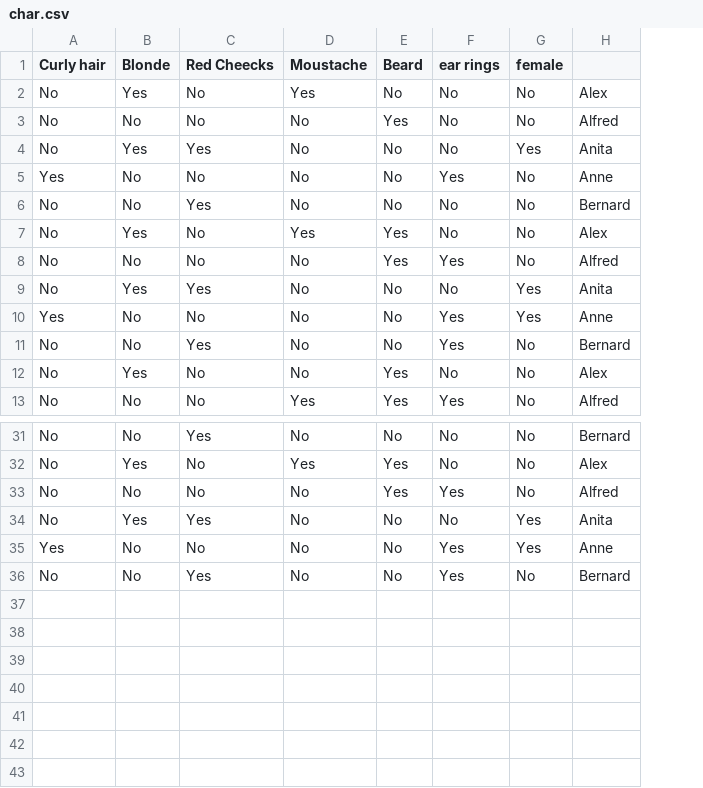
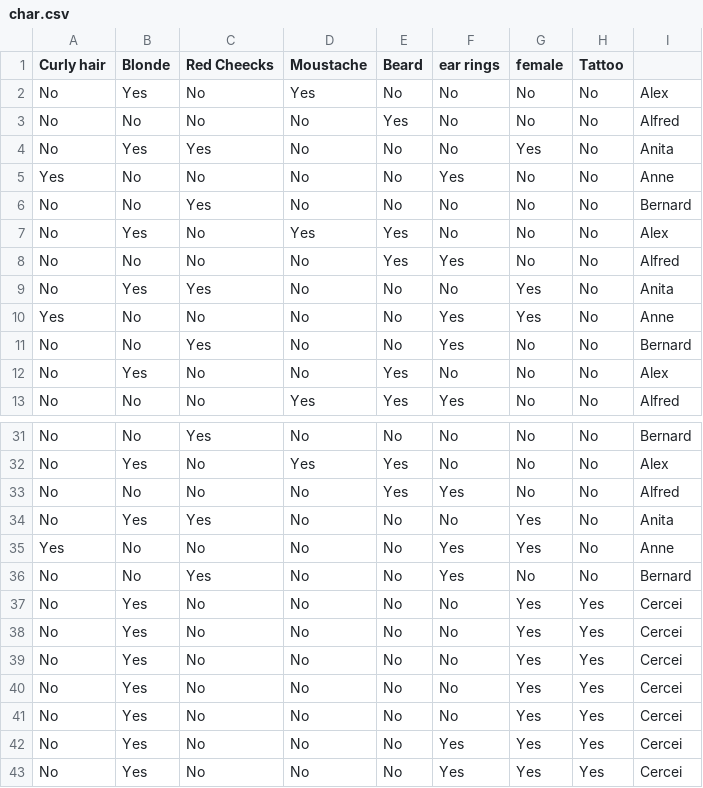
Before and after one commit to Inthuch95/CS5011-ANN, a CSV file: char.csv, drawn as a sheet; only a part is shown, gaps mark what is left out; the diff names each change by its address in the sheet, - before the commit and + after, or states it on an @@ line.

```diff
--- a/char.csv
+++ b/char.csv
+column H (Tattoo), rows 2-13: all No; rows 31-36: all No
+row 37: No | Yes | No | No | No | No | Yes | Yes | Cercei
+row 38: No | Yes | No | No | No | No | Yes | Yes | Cercei
+row 39: No | Yes | No | No | No | No | Yes | Yes | Cercei
+row 40: No | Yes | No | No | No | No | Yes | Yes | Cercei
+row 41: No | Yes | No | No | No | No | Yes | Yes | Cercei
+row 42: No | Yes | No | No | No | Yes | Yes | Yes | Cercei
+row 43: No | Yes | No | No | No | Yes | Yes | Yes | Cercei
```
Also changed, not shown: 38 other files.
